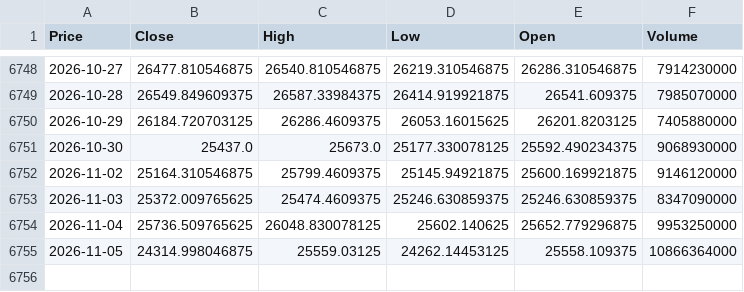
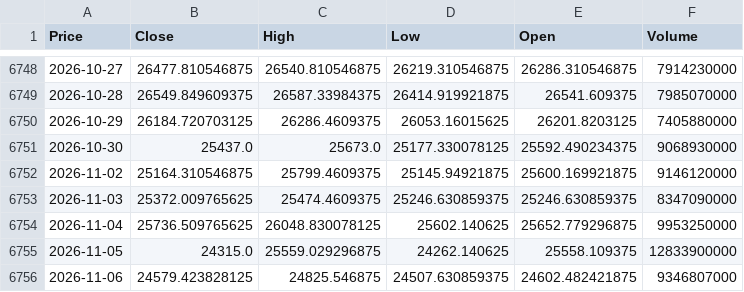
Before and after one commit to newyorkwoo/buyStock, a CSV file: public/data/raw/nasdaq_2000.csv, drawn as a sheet; only a part is shown, gaps mark what is left out; the diff names each change by its address in the sheet, - before the commit and + after, or states it on an @@ line.

```diff
--- a/public/data/raw/nasdaq_2000.csv
+++ b/public/data/raw/nasdaq_2000.csv
-B6755 (Close): 24314.998046875
+B6755 (Close): 24315.0
-C6755 (High): 25559.03125
+C6755 (High): 25559.029296875
-D6755 (Low): 24262.14453125
+D6755 (Low): 24262.140625
-F6755 (Volume): 10866364000
+F6755 (Volume): 12833900000
+row 6756: 2026-11-06 | 24579.423828125 | 24825.546875 | 24507.630859375 | 24602.482421875 | 9346807000
```
Also changed, not shown: public/data/raw/vix_2000.csv.
